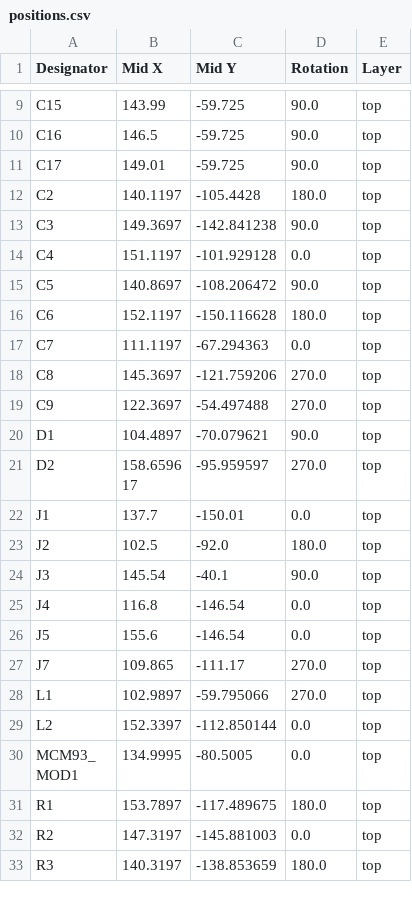
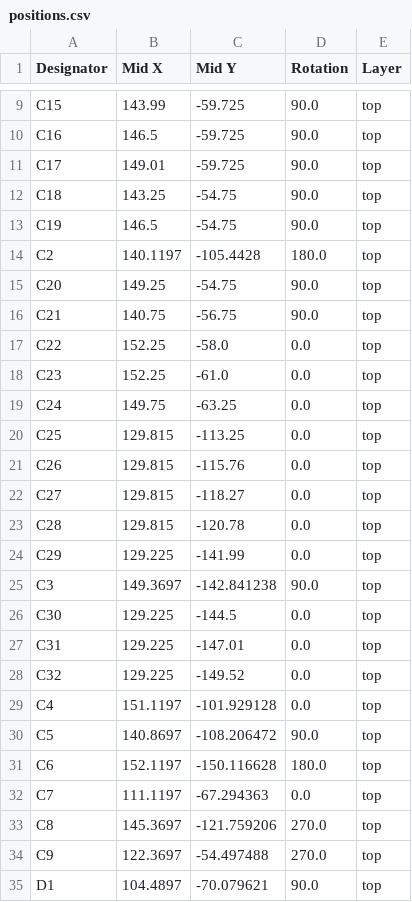
Before and after one commit to pulseopen/PulsePhone, a CSV file: main_board/production/positions.csv, drawn as a sheet; only a part is shown, gaps mark what is left out; the shorter side is filled out with more unchanged rows.

Commit message:
fix PCB design errors, and fix power LED circuitry.

```diff
--- a/main_board/production/positions.csv
+++ b/main_board/production/positions.csv
@@ -11,4 +11,19 @@ C16,146.5,-59.725,90.0,top
 C17,149.01,-59.725,90.0,top
+C18,143.25,-54.75,90.0,top
+C19,146.5,-54.75,90.0,top
 C2,140.1197,-105.4428,180.0,top
+C20,149.25,-54.75,90.0,top
+C21,140.75,-56.75,90.0,top
+C22,152.25,-58.0,0.0,top
+C23,152.25,-61.0,0.0,top
+C24,149.75,-63.25,0.0,top
+C25,129.815,-113.25,0.0,top
+C26,129.815,-115.76,0.0,top
+C27,129.815,-118.27,0.0,top
+C28,129.815,-120.78,0.0,top
+C29,129.225,-141.99,0.0,top
 C3,149.3697,-142.841238,90.0,top
+C30,129.225,-144.5,0.0,top
+C31,129.225,-147.01,0.0,top
+C32,129.225,-149.52,0.0,top
 C4,151.1197,-101.929128,0.0,top
```
Also changed, not shown: main_board/production/bom.csv, main_board/production/designators.csv, 15 other files.
